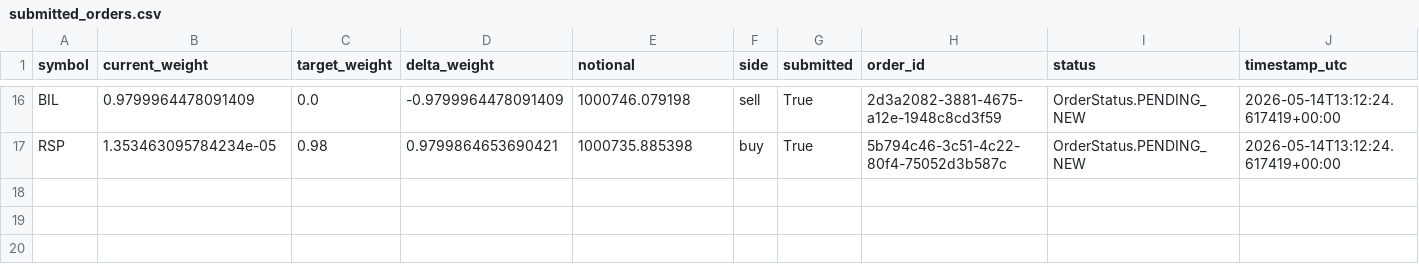
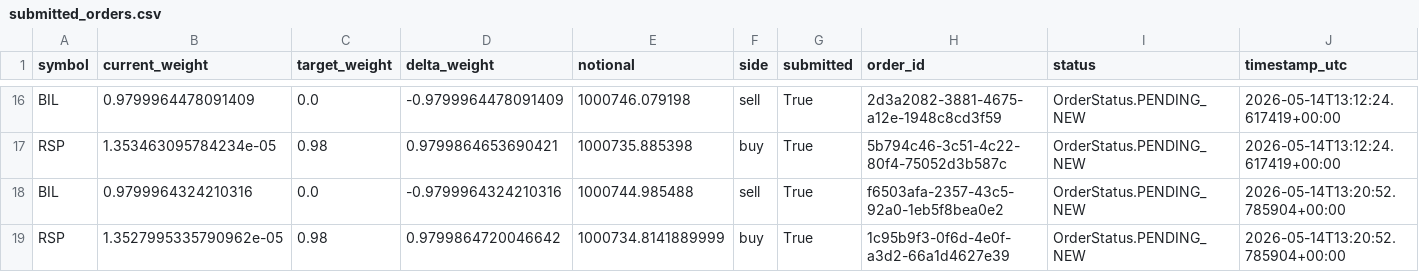
Before and after one commit to FinTechEntrepreneurldz/Base_Model_BR_PPO, a CSV file: logs/model_a/orders/submitted_orders.csv, drawn as a sheet; only a part is shown, gaps mark what is left out.

```diff
--- a/logs/model_a/orders/submitted_orders.csv
+++ b/logs/model_a/orders/submitted_orders.csv
@@ -17 +17,3 @@ BIL,0.9799964478091409,0.0,-0.9799964478091409,1000746.079198,sell,True,2d3a2082
 RSP,1.353463095784234e-05,0.98,0.9799864653690421,1000735.885398,buy,True,5b794c46-3c51-4c22-80f4-75052d3b587c,OrderStatus.PENDING_NEW,2026-05-14T13:12:24.617419+00:00
+BIL,0.9799964324210316,0.0,-0.9799964324210316,1000744.985488,sell,True,f6503afa-2357-43c5-92a0-1eb5f8bea0e2,OrderStatus.PENDING_NEW,2026-05-14T13:20:52.785904+00:00
+RSP,1.3527995335790962e-05,0.98,0.9799864720046642,1000734.8141889999,buy,True,1c95b9f3-0f6d-4e0f-a3d2-66a1d4627e39,OrderStatus.PENDING_NEW,2026-05-14T13:20:52.785904+00:00
```
Also changed, not shown: logs/model_a/decisions/decisions.csv, logs/model_a/decisions/latest_decision.csv, 9 other files.
